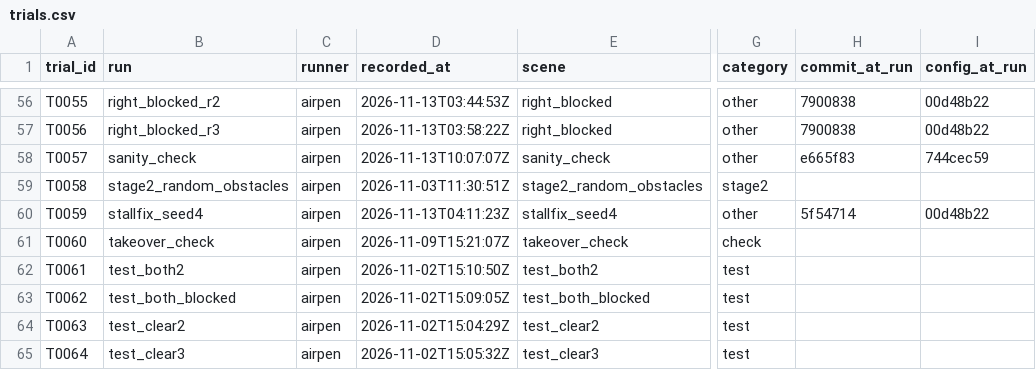
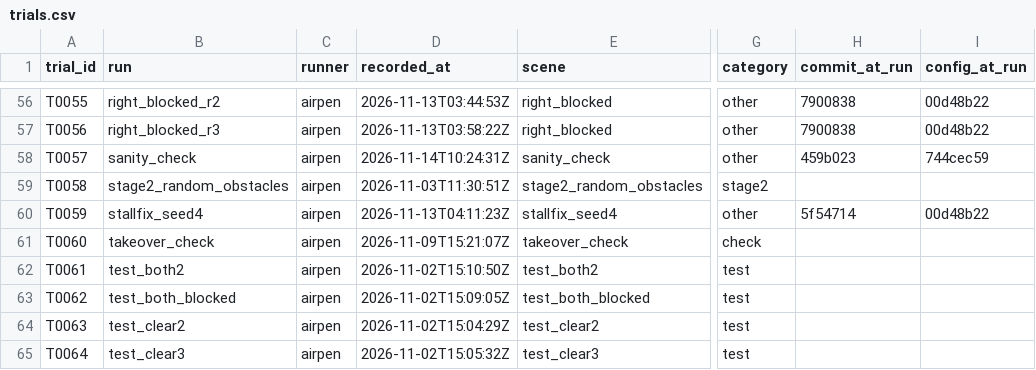
Before and after one commit to Airpen233/simulate-robot, a CSV file: webots/logs/trials.csv, drawn as a sheet; only a part is shown, gaps mark what is left out; the diff names each change by its address in the sheet, - before the commit and + after, or states it on an @@ line.

```diff
--- a/webots/logs/trials.csv
+++ b/webots/logs/trials.csv
-D58 (recorded_at): 2026-11-13T10:07:07Z
+D58 (recorded_at): 2026-11-14T10:24:31Z
-H58 (commit_at_run): e665f83
+H58 (commit_at_run): 459b023
```
Also changed, not shown: 4 other files.
